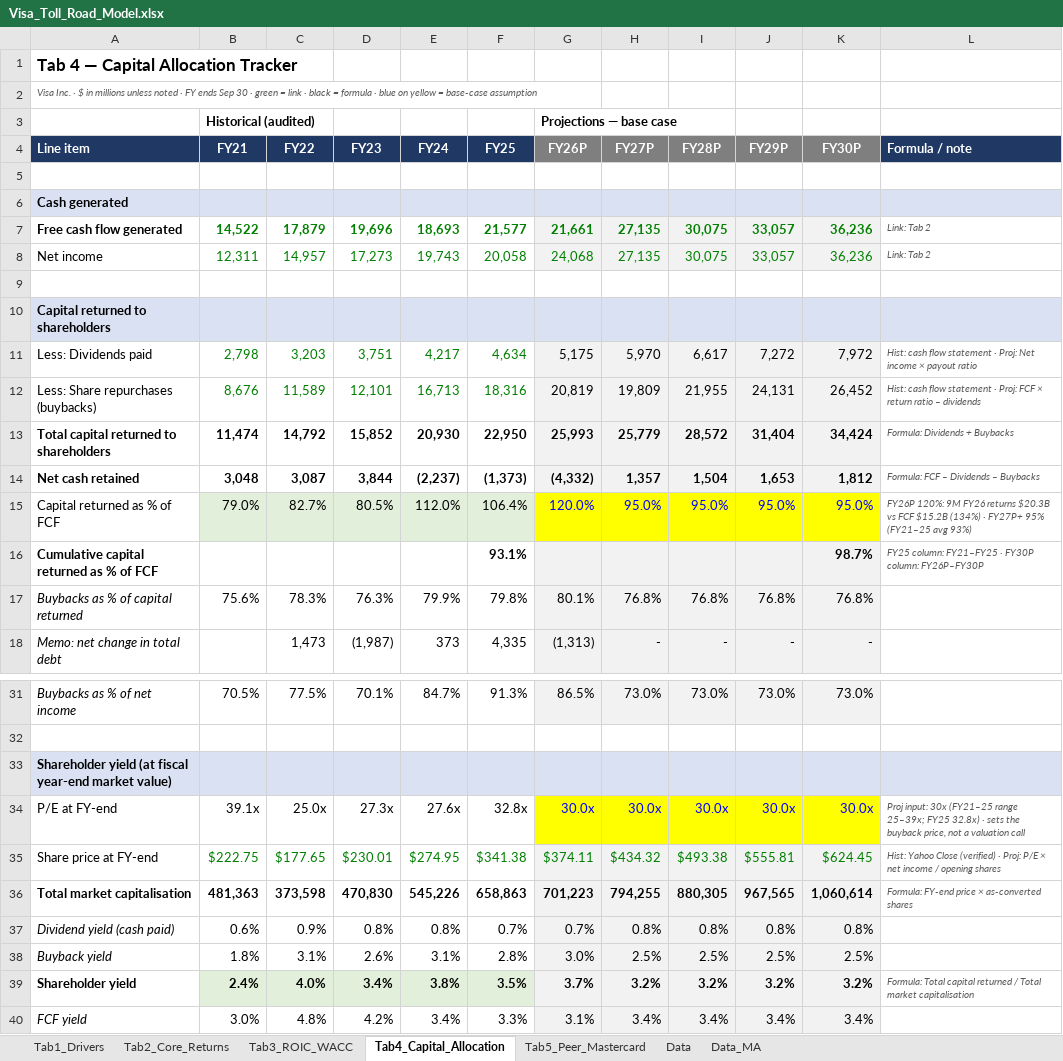
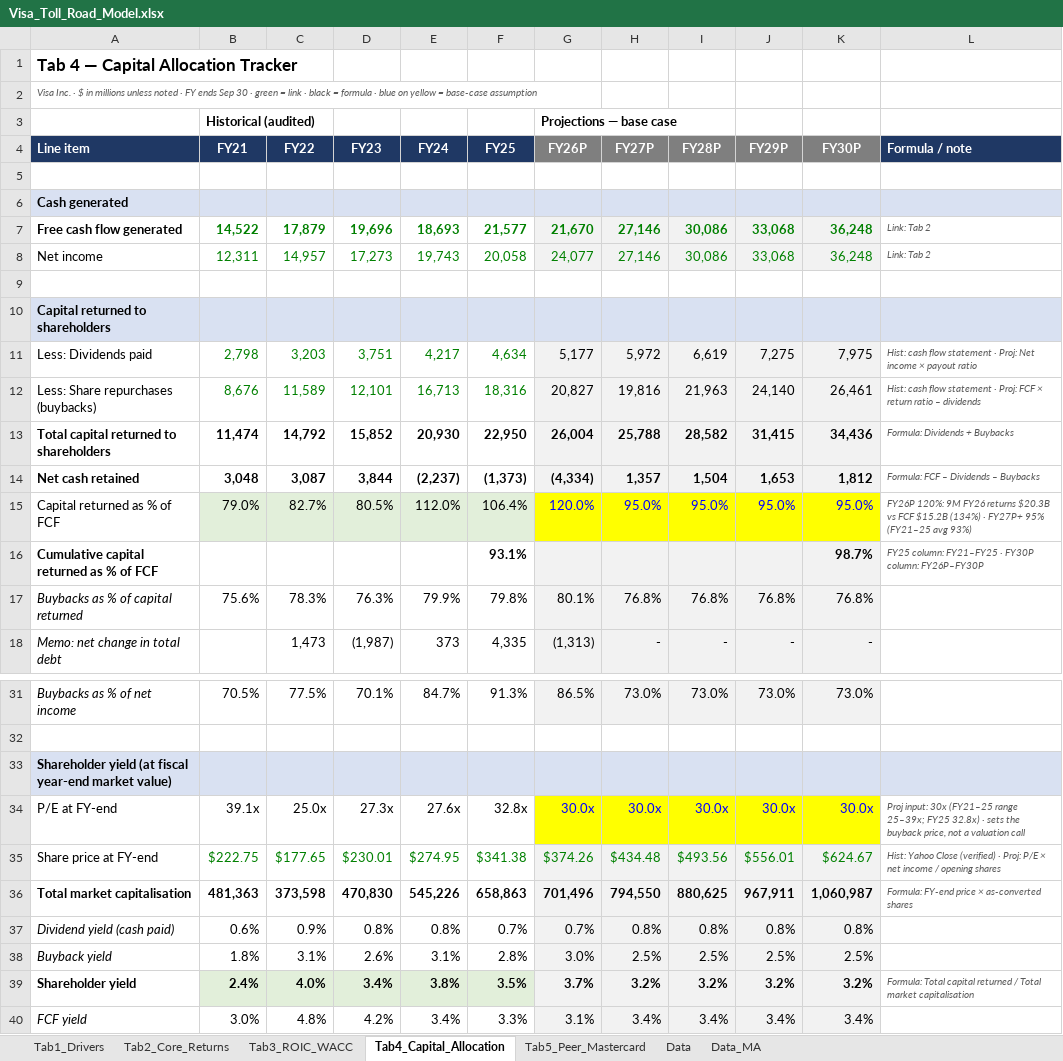
Before and after one commit to pooja003-cloud/visa-roi-toll-road-model, an Excel workbook: Visa_Toll_Road_Model.xlsx, sheet Tab4_Capital_Allocation, drawn as a sheet; only a part is shown, gaps mark what is left out; values as stored, in another font and other column widths than the file's, no borders; the diff covers the shown part only; the diff names each change by its address in the sheet, - before the commit and + after, or states it on an @@ line.

```diff
--- a/Visa_Toll_Road_Model.xlsx (sheet Tab4_Capital_Allocation)
+++ b/Visa_Toll_Road_Model.xlsx (sheet Tab4_Capital_Allocation)
-G7 (FY26P): 21,661
+G7 (FY26P): 21,670
-H7:H8 (FY27P): 27,135
+H7:H8 (FY27P): 27,146
-I7:I8 (FY28P): 30,075
+I7:I8 (FY28P): 30,086
-J7:J8 (FY29P): 33,057
+J7:J8 (FY29P): 33,068
-K7:K8 (FY30P): 36,236
+K7:K8 (FY30P): 36,248
-G8 (FY26P): 24,068
+G8 (FY26P): 24,077
-G11 (FY26P): 5,175
+G11 (FY26P): 5,177
-H11 (FY27P): 5,970
+H11 (FY27P): 5,972
-I11 (FY28P): 6,617
+I11 (FY28P): 6,619
-J11 (FY29P): 7,272
+J11 (FY29P): 7,275
-K11 (FY30P): 7,972
+K11 (FY30P): 7,975
-G12 (FY26P): 20,819
+G12 (FY26P): 20,827
-H12 (FY27P): 19,809
+H12 (FY27P): 19,816
-I12 (FY28P): 21,955
+I12 (FY28P): 21,963
-J12 (FY29P): 24,131
+J12 (FY29P): 24,140
-K12 (FY30P): 26,452
+K12 (FY30P): 26,461
-G13 (FY26P): 25,993
+G13 (FY26P): 26,004
-H13 (FY27P): 25,779
+H13 (FY27P): 25,788
-I13 (FY28P): 28,572
+I13 (FY28P): 28,582
-J13 (FY29P): 31,404
+J13 (FY29P): 31,415
-K13 (FY30P): 34,424
+K13 (FY30P): 34,436
-G14 (FY26P): (4,332)
+G14 (FY26P): (4,334)
-G35 (FY26P): $374.11
+G35 (FY26P): $374.26
-H35 (FY27P): $434.32
+H35 (FY27P): $434.48
-I35 (FY28P): $493.38
+I35 (FY28P): $493.56
-J35 (FY29P): $555.81
+J35 (FY29P): $556.01
-K35 (FY30P): $624.45
+K35 (FY30P): $624.67
-G36 (FY26P): 701,223
+G36 (FY26P): 701,496
-H36 (FY27P): 794,255
+H36 (FY27P): 794,550
-I36 (FY28P): 880,305
+I36 (FY28P): 880,625
-J36 (FY29P): 967,565
+J36 (FY29P): 967,911
-K36 (FY30P): 1,060,614
+K36 (FY30P): 1,060,987
```
Also changed, not shown: 1 edited cell elsewhere in this sheet, sheet Tab1_Drivers, sheet Tab2_Core_Returns, sheet Tab3_ROIC_WACC, sheet Data, sheet Tab5_Peer_Mastercard, sheet Data_MA, 4 other files.
